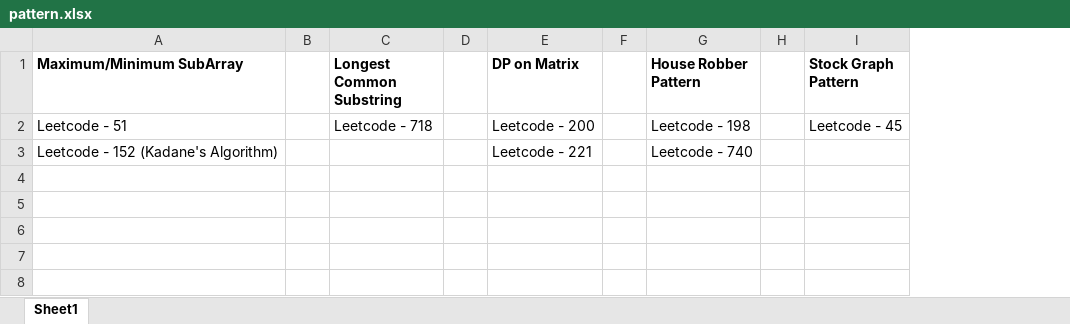
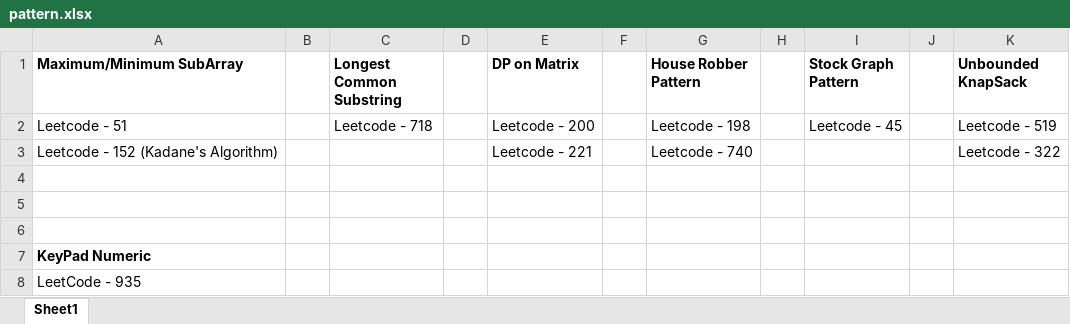
Before and after one commit to TejasBavaskar/LeetCode-Javascript-Solutions, an Excel workbook: pattern.xlsx, sheet Sheet1, drawn as a sheet; values as stored, in another font and other column widths than the file's, no borders; the diff names each change by its address in the sheet, - before the commit and + after, or states it on an @@ line.

```diff
--- a/pattern.xlsx (sheet Sheet1)
+++ b/pattern.xlsx (sheet Sheet1)
+column J, empty
+column K (Unbounded KnapSack), rows 2-3: Leetcode - 519 | Leetcode - 322
+row 4: (empty)
+row 5: (empty)
+row 6: (empty)
+row 7: KeyPad Numeric
+row 8: LeetCode - 935
```
Also changed, not shown: 4 other files.
